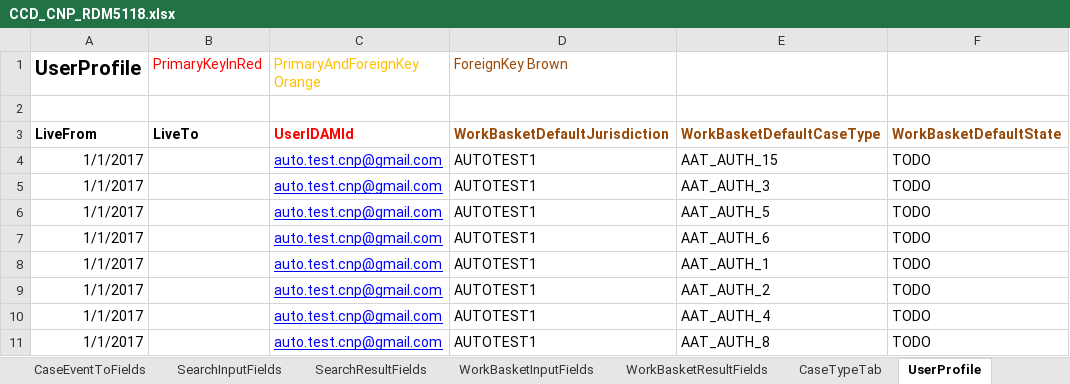
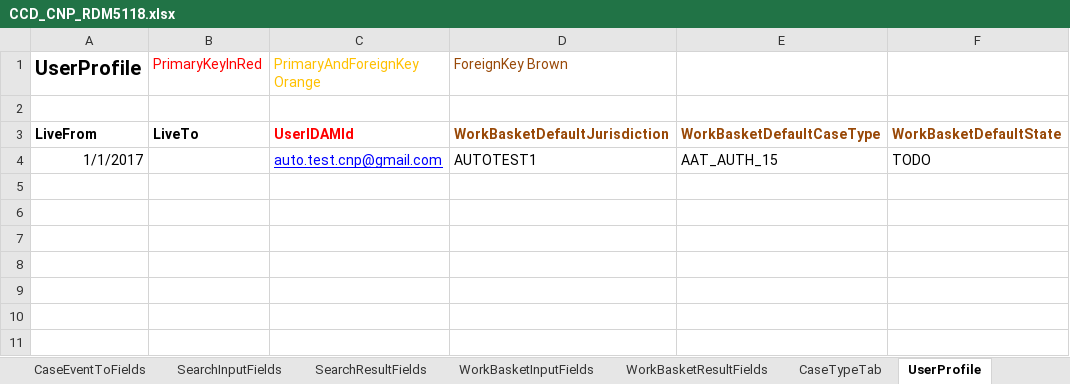
Before and after one commit to hmcts/ccd-definition-store-api, an Excel workbook: aat/src/resource/CCD_CNP_RDM5118.xlsx, sheet UserProfile, drawn as a sheet; values as stored, in another font and other column widths than the file's, no borders; the diff names each change by its address in the sheet, - before the commit and + after, or states it on an @@ line.

Commit message:
RDM-5118 - CCD-AM Integration - Test Data for Functional Tests -

```diff
--- a/aat/src/resource/CCD_CNP_RDM5118.xlsx (sheet UserProfile)
+++ b/aat/src/resource/CCD_CNP_RDM5118.xlsx (sheet UserProfile)
-row 5: 1/1/2017 |  | auto.test.cnp@gmail.com | AUTOTEST1 | AAT_AUTH_3 | TODO
-row 6: 1/1/2017 |  | auto.test.cnp@gmail.com | AUTOTEST1 | AAT_AUTH_5 | TODO
-row 7: 1/1/2017 |  | auto.test.cnp@gmail.com | AUTOTEST1 | AAT_AUTH_6 | TODO
-row 8: 1/1/2017 |  | auto.test.cnp@gmail.com | AUTOTEST1 | AAT_AUTH_1 | TODO
-row 9: 1/1/2017 |  | auto.test.cnp@gmail.com | AUTOTEST1 | AAT_AUTH_2 | TODO
-row 10: 1/1/2017 |  | auto.test.cnp@gmail.com | AUTOTEST1 | AAT_AUTH_4 | TODO
-row 11: 1/1/2017 |  | auto.test.cnp@gmail.com | AUTOTEST1 | AAT_AUTH_8 | TODO
```
Also changed, not shown: sheet CaseEventToFields, sheet CaseTypeTab, sheet CaseField, sheet AuthorisationCaseField, sheet CaseType, sheet CaseEvent, 9 more sheets.
